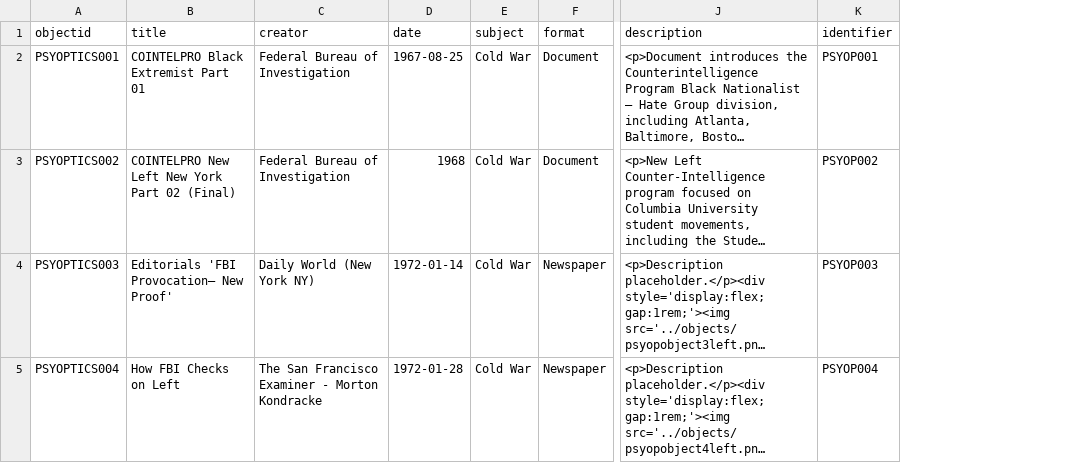
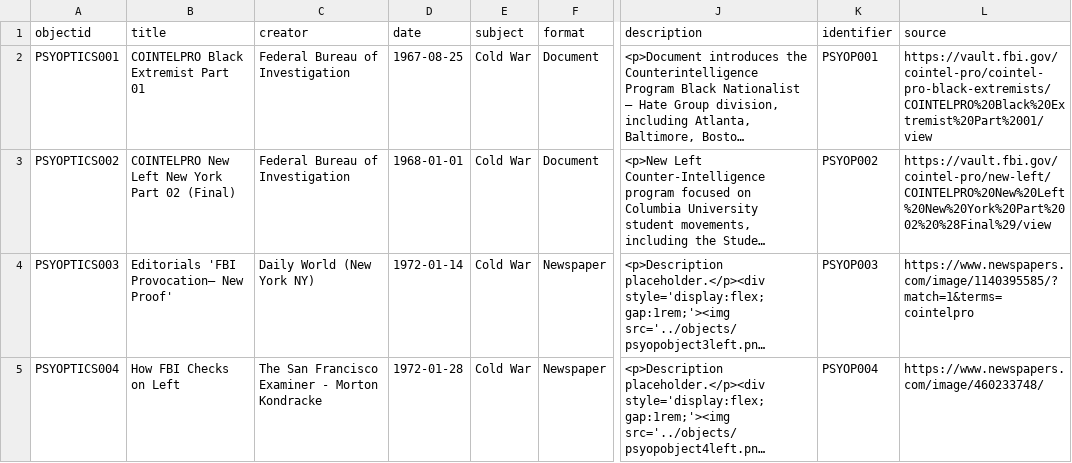
Before and after one commit to theunravelproject/PSYOPtics-Collection, a CSV file: _data/metadata.csv, drawn as a sheet; only a part is shown, gaps mark what is left out; long unchanged cells end in …; the diff names each change by its address in the sheet, - before the commit and + after, or states it on an @@ line.

Commit message:
Update metadata.csv

```diff
--- a/_data/metadata.csv
+++ b/_data/metadata.csv
+column L (source), rows 2-5: https://vault.fbi.gov/cointel-pro/cointel-pro-black-extremists/COINTELPRO%20Black%20Extremist%20Part%2001/view | https://vault.fbi.gov/cointel-pro/new-left/COINTELPRO%20New%20Left%20New%20York%20Part%2002%20%28Final%29/view | https://www.newspapers.com/image/1140395585/?match=1&terms=cointelpro | https://www.newspapers.com/image/460233748/
-D3 (date): 1968
+D3 (date): 1968-01-01
```
